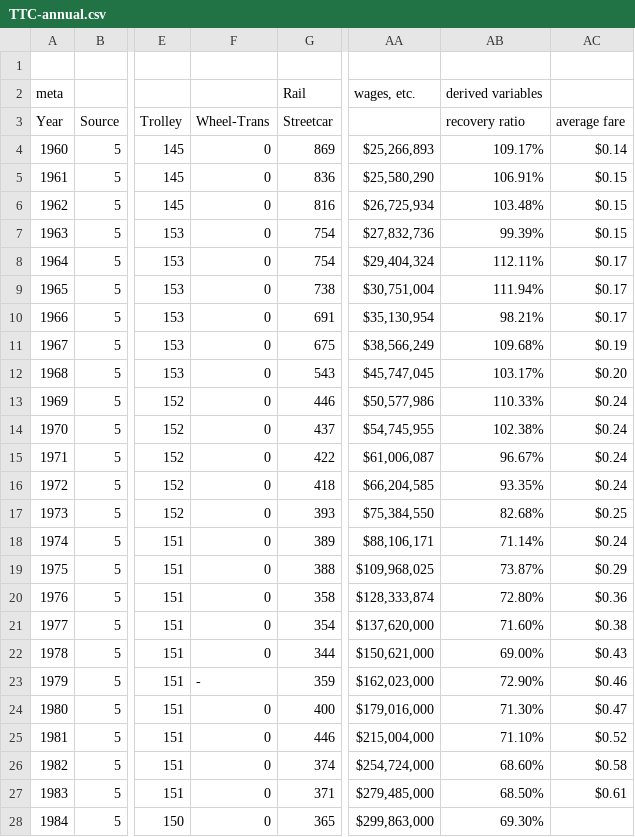
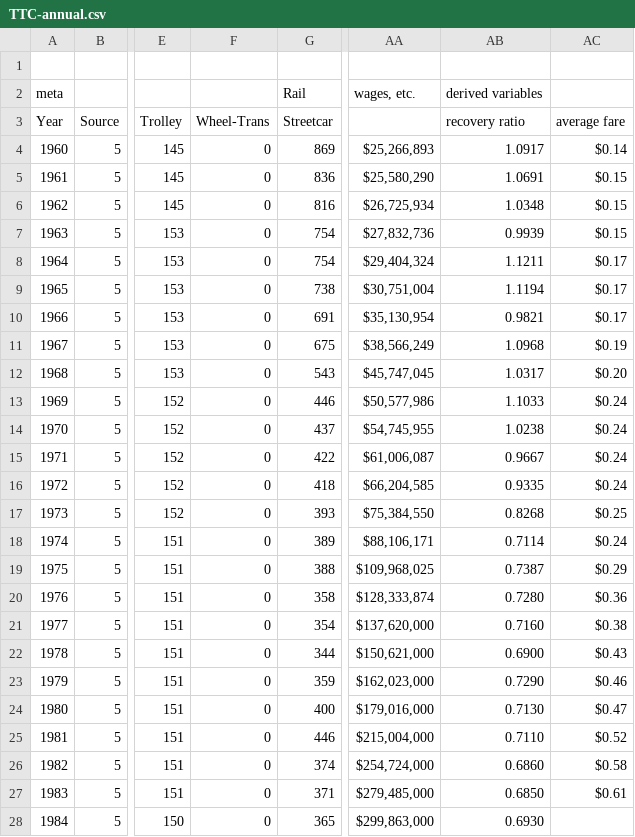
Before and after one commit to Nate-Wessel/TTC-funding, a CSV file: data/annual/TTC-annual.csv, drawn as a sheet; only a part is shown, gaps mark what is left out; the diff covers the shown part only; the diff names each change by its address in the sheet, - before the commit and + after, or states it on an @@ line.

Commit message:
add recovery ratio plot

```diff
--- a/data/annual/TTC-annual.csv
+++ b/data/annual/TTC-annual.csv
-AB4 (recovery ratio): 109.17%
+AB4 (recovery ratio): 1.0917
-AB5 (recovery ratio): 106.91%
+AB5 (recovery ratio): 1.0691
-AB6 (recovery ratio): 103.48%
+AB6 (recovery ratio): 1.0348
-AB7 (recovery ratio): 99.39%
+AB7 (recovery ratio): 0.9939
-AB8 (recovery ratio): 112.11%
+AB8 (recovery ratio): 1.1211
-AB9 (recovery ratio): 111.94%
+AB9 (recovery ratio): 1.1194
-AB10 (recovery ratio): 98.21%
+AB10 (recovery ratio): 0.9821
-AB11 (recovery ratio): 109.68%
+AB11 (recovery ratio): 1.0968
-AB12 (recovery ratio): 103.17%
+AB12 (recovery ratio): 1.0317
-AB13 (recovery ratio): 110.33%
+AB13 (recovery ratio): 1.1033
-AB14 (recovery ratio): 102.38%
+AB14 (recovery ratio): 1.0238
-AB15 (recovery ratio): 96.67%
+AB15 (recovery ratio): 0.9667
-AB16 (recovery ratio): 93.35%
+AB16 (recovery ratio): 0.9335
-AB17 (recovery ratio): 82.68%
+AB17 (recovery ratio): 0.8268
-AB18 (recovery ratio): 71.14%
+AB18 (recovery ratio): 0.7114
-AB19 (recovery ratio): 73.87%
+AB19 (recovery ratio): 0.7387
-AB20 (recovery ratio): 72.80%
+AB20 (recovery ratio): 0.7280
-AB21 (recovery ratio): 71.60%
+AB21 (recovery ratio): 0.7160
-AB22 (recovery ratio): 69.00%
+AB22 (recovery ratio): 0.6900
-F23 (Wheel-Trans): -
+F23 (Wheel-Trans): 0
-AB23 (recovery ratio): 72.90%
+AB23 (recovery ratio): 0.7290
-AB24 (recovery ratio): 71.30%
+AB24 (recovery ratio): 0.7130
-AB25 (recovery ratio): 71.10%
+AB25 (recovery ratio): 0.7110
-AB26 (recovery ratio): 68.60%
+AB26 (recovery ratio): 0.6860
-AB27 (recovery ratio): 68.50%
+AB27 (recovery ratio): 0.6850
-AB28 (recovery ratio): 69.30%
+AB28 (recovery ratio): 0.6930
```
Also changed, not shown: 34 edited cells elsewhere in this file, 2 other files.
